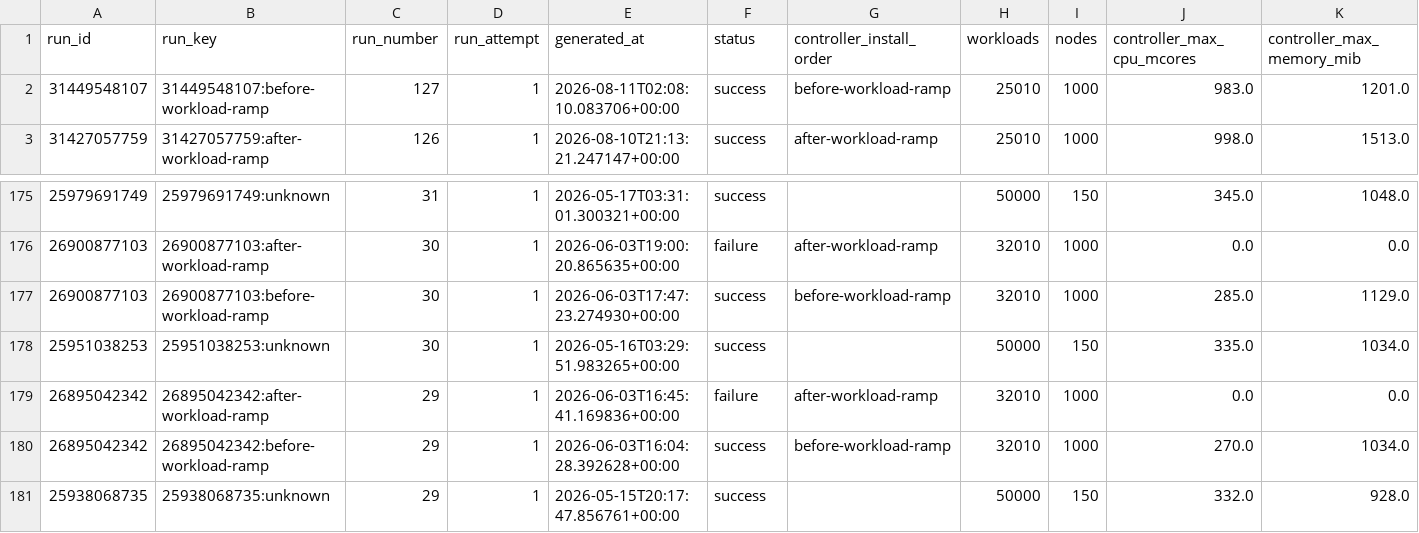
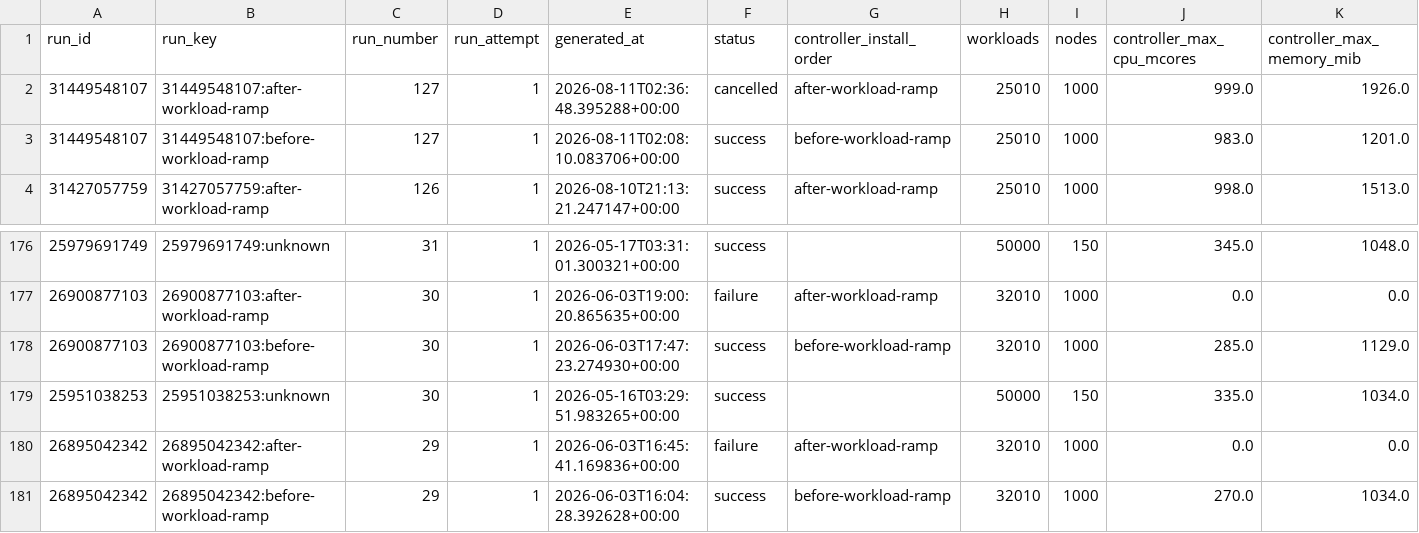
Before and after one commit to densify-dev/kubex-automation-perf, a CSV file: history.csv, drawn as a sheet; only a part is shown, gaps mark what is left out; removed rows and columns are numbered as before the commit, all else as after; rows hold the shown columns only; the diff names each change by its address in the sheet, - before the commit and + after, or states it on an @@ line.

```diff
--- a/history.csv
+++ b/history.csv
+row 2: 31449548107 | 31449548107:after-workload-ramp | 127 | 1 | 2026-08-11T02:36:48.395288+00:00 | cancelled | after-workload-ramp | 25010 | 1000 | 999.0 | 1926.0
-row 181: 25938068735 | 25938068735:unknown | 29 | 1 | 2026-05-15T20:17:47.856761+00:00 | success |  | 50000 | 150 | 332.0 | 928.0
```
Also changed, not shown: 2 other files.
